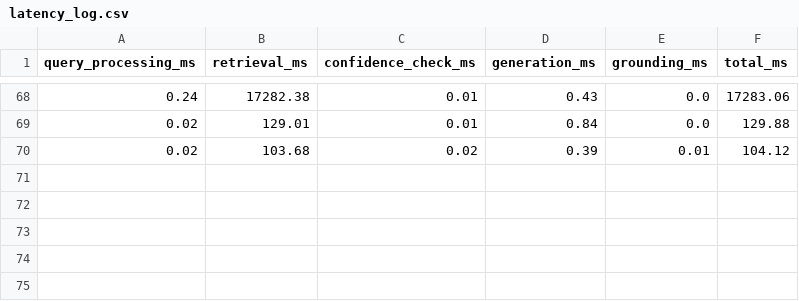
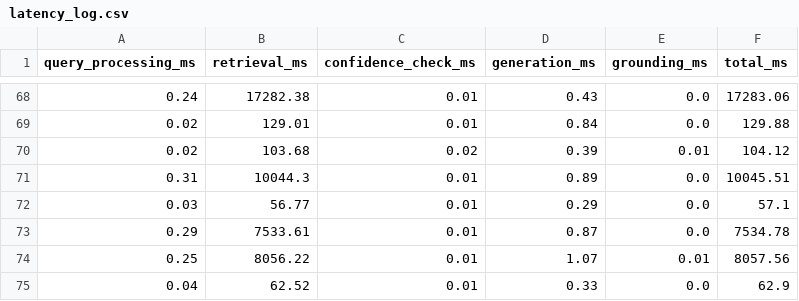
Before and after one commit to vishnu252007/Voice_Rag_Model_Goa, a CSV file: latency_log.csv, drawn as a sheet; only a part is shown, gaps mark what is left out.

```diff
--- a/latency_log.csv
+++ b/latency_log.csv
@@ -70 +70,6 @@ query_processing_ms,retrieval_ms,confidence_check_ms,generation_ms,grounding_ms,
 0.02,103.68,0.02,0.39,0.01,104.12
+0.31,10044.3,0.01,0.89,0.0,10045.51
+0.03,56.77,0.01,0.29,0.0,57.1
+0.29,7533.61,0.01,0.87,0.0,7534.78
+0.25,8056.22,0.01,1.07,0.01,8057.56
+0.04,62.52,0.01,0.33,0.0,62.9
```
Also changed, not shown: 6 other files.
